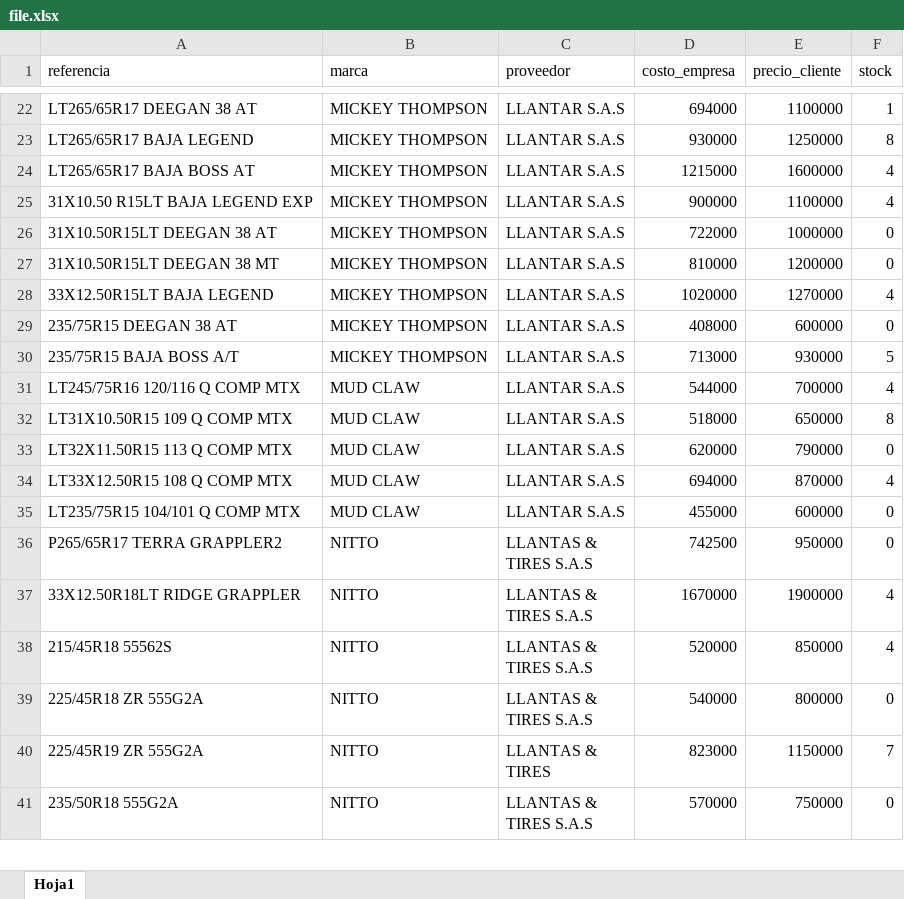
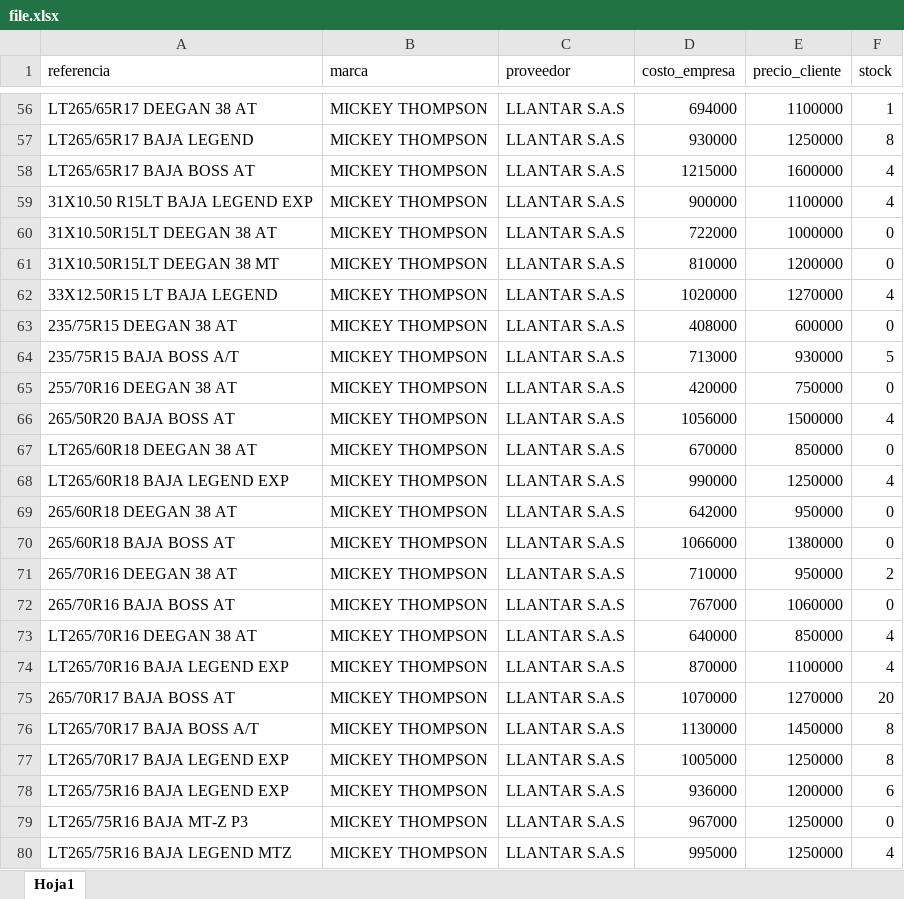
Before and after one commit to Audio-tecnica/mi-app-llantas, an Excel workbook: backend/file.xlsx, sheet Hoja1, drawn as a sheet; only a part is shown, gaps mark what is left out; the shorter side is filled out with more unchanged rows; values as stored, in another font and other column widths than the file's, no cell formats; addresses are those after the commit; the diff covers the shown part only; the diff names each change by its address in the sheet, - before the commit and + after, or states it on an @@ line.

```diff
--- a/backend/file.xlsx (sheet Hoja1)
+++ b/backend/file.xlsx (sheet Hoja1)
-A62 (referencia): 33X12.50R15LT BAJA LEGEND
+A62 (referencia): 33X12.50R15 LT BAJA LEGEND
+row 65: 255/70R16 DEEGAN 38 AT | MICKEY THOMPSON | LLANTAR S.A.S | 420000 | 750000 | 0
+row 66: 265/50R20 BAJA BOSS AT | MICKEY THOMPSON | LLANTAR S.A.S | 1056000 | 1500000 | 4
+row 67: LT265/60R18 DEEGAN 38 AT | MICKEY THOMPSON | LLANTAR S.A.S | 670000 | 850000 | 0
+row 68: LT265/60R18 BAJA LEGEND EXP | MICKEY THOMPSON | LLANTAR S.A.S | 990000 | 1250000 | 4
+row 69: 265/60R18 DEEGAN 38 AT | MICKEY THOMPSON | LLANTAR S.A.S | 642000 | 950000 | 0
+row 70: 265/60R18 BAJA BOSS AT | MICKEY THOMPSON | LLANTAR S.A.S | 1066000 | 1380000 | 0
+row 71: 265/70R16 DEEGAN 38 AT | MICKEY THOMPSON | LLANTAR S.A.S | 710000 | 950000 | 2
+row 72: 265/70R16 BAJA BOSS AT | MICKEY THOMPSON | LLANTAR S.A.S | 767000 | 1060000 | 0
+row 73: LT265/70R16 DEEGAN 38 AT | MICKEY THOMPSON | LLANTAR S.A.S | 640000 | 850000 | 4
+row 74: LT265/70R16 BAJA LEGEND EXP | MICKEY THOMPSON | LLANTAR S.A.S | 870000 | 1100000 | 4
+row 75: 265/70R17 BAJA BOSS AT | MICKEY THOMPSON | LLANTAR S.A.S | 1070000 | 1270000 | 20
+row 76: LT265/70R17 BAJA BOSS A/T | MICKEY THOMPSON | LLANTAR S.A.S | 1130000 | 1450000 | 8
+row 77: LT265/70R17 BAJA LEGEND EXP | MICKEY THOMPSON | LLANTAR S.A.S | 1005000 | 1250000 | 8
+row 78: LT265/75R16 BAJA LEGEND EXP | MICKEY THOMPSON | LLANTAR S.A.S | 936000 | 1200000 | 6
+row 79: LT265/75R16 BAJA MT-Z P3 | MICKEY THOMPSON | LLANTAR S.A.S | 967000 | 1250000 | 0
+row 80: LT265/75R16 BAJA LEGEND MTZ | MICKEY THOMPSON | LLANTAR S.A.S | 995000 | 1250000 | 4
```
Also changed, not shown: 173 added rows, 2 removed rows and 5 edited cells elsewhere in this sheet, cell formats, 1 other file.
